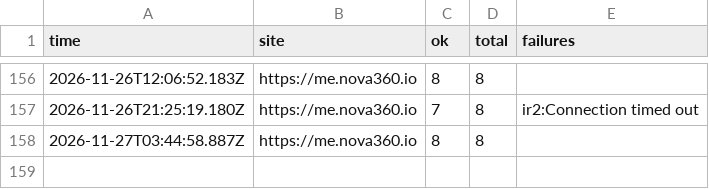
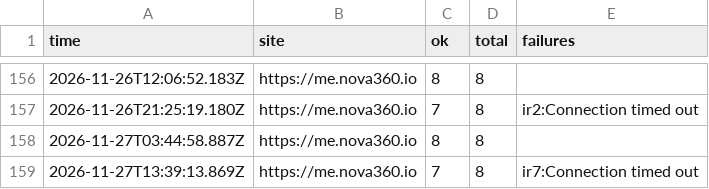
Before and after one commit to johnkangari/nova360-uptime, a CSV file: log/iran.csv, drawn as a sheet; only a part is shown, gaps mark what is left out; the diff names each change by its address in the sheet, - before the commit and + after, or states it on an @@ line.

Commit message:
Iran check 2026-11-27T13:39

```diff
--- a/log/iran.csv
+++ b/log/iran.csv
+row 159: 2026-11-27T13:39:13.869Z | https://me.nova360.io | 7 | 8 | ir7:Connection timed out
```
